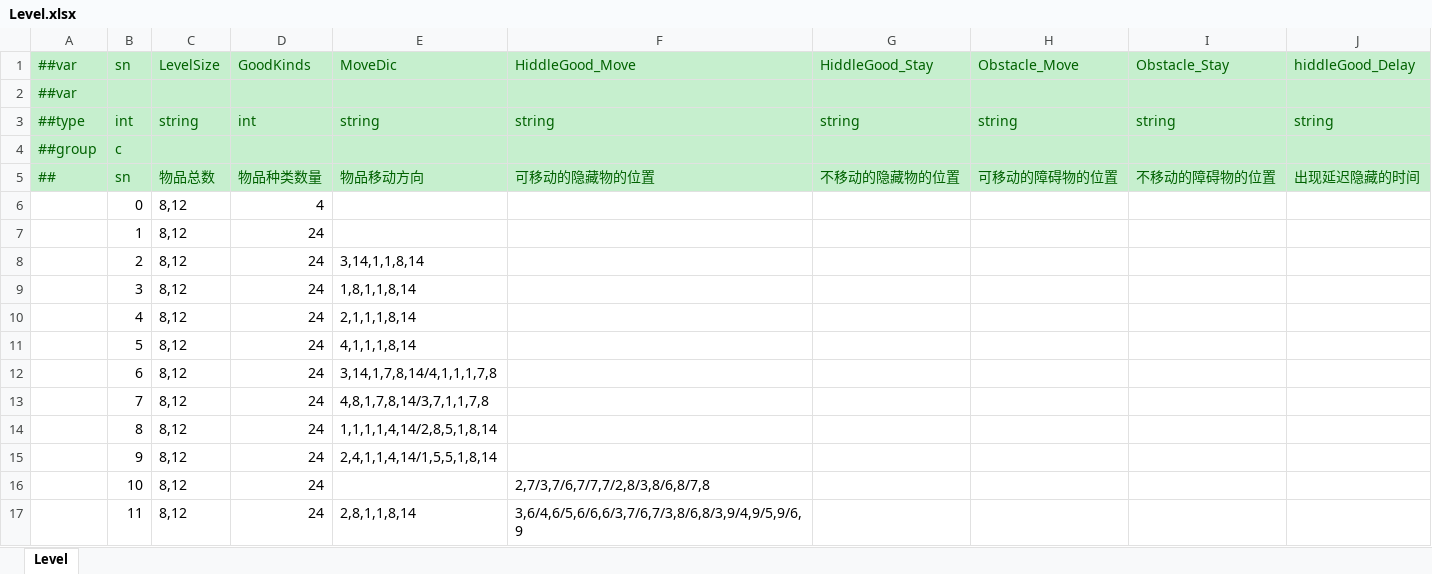
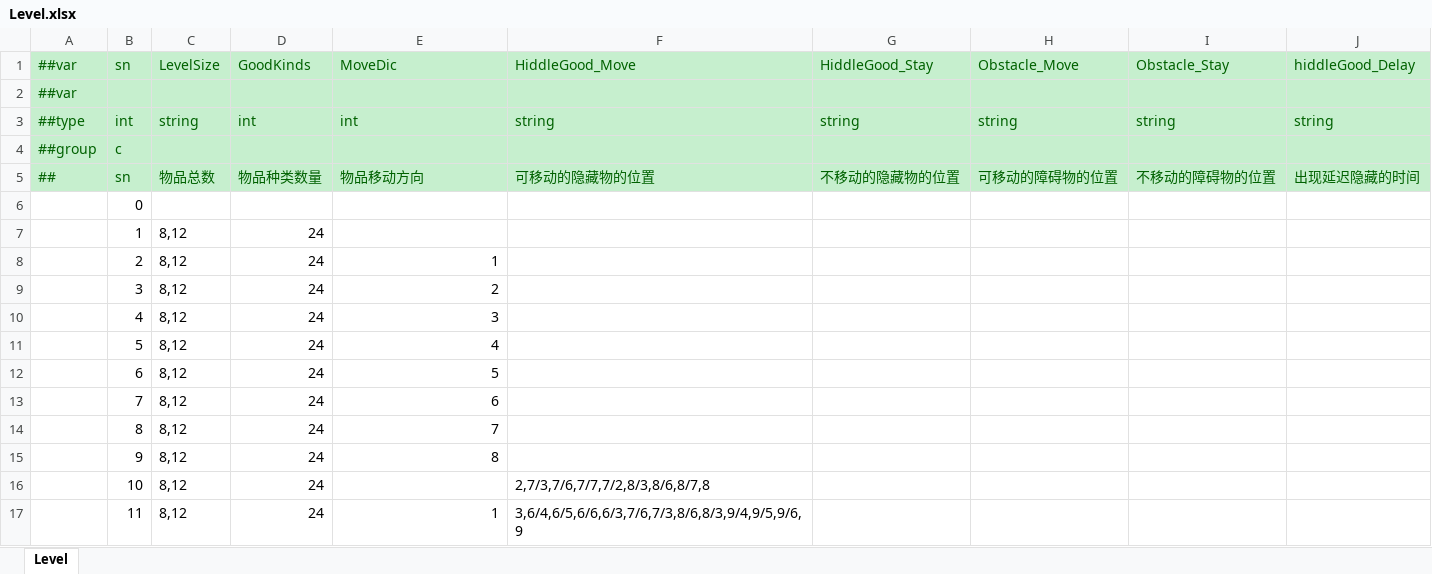
Before and after one commit to yuhuaichong1/LinkGame, an Excel workbook: DesignerConfigs/Datas/Level.xlsx, sheet Level, drawn as a sheet; values as stored, in another font and other column widths than the file's, no borders; removed rows and columns are numbered as before the commit, all else as after; the diff names each change by its address in the sheet, - before the commit and + after, or states it on an @@ line.

```diff
--- a/DesignerConfigs/Datas/Level.xlsx (sheet Level)
+++ b/DesignerConfigs/Datas/Level.xlsx (sheet Level)
-E3 (MoveDic): string
+E3 (MoveDic): int
-row 6:  | 0 | 8,12 | 4
+row 6:  | 0
-E8 (MoveDic): 3,14,1,1,8,14
+E8 (MoveDic): 1
-E9 (MoveDic): 1,8,1,1,8,14
+E9 (MoveDic): 2
-E10 (MoveDic): 2,1,1,1,8,14
+E10 (MoveDic): 3
-E11 (MoveDic): 4,1,1,1,8,14
+E11 (MoveDic): 4
-E12 (MoveDic): 3,14,1,7,8,14/4,1,1,1,7,8
+E12 (MoveDic): 5
-E13 (MoveDic): 4,8,1,7,8,14/3,7,1,1,7,8
+E13 (MoveDic): 6
-E14 (MoveDic): 1,1,1,1,4,14/2,8,5,1,8,14
+E14 (MoveDic): 7
-E15 (MoveDic): 2,4,1,1,4,14/1,5,5,1,8,14
+E15 (MoveDic): 8
-E17 (MoveDic): 2,8,1,1,8,14
+E17 (MoveDic): 1
```
Also changed, not shown: DesignerConfigs/Datas/Audio.xlsx, 21 other files.
